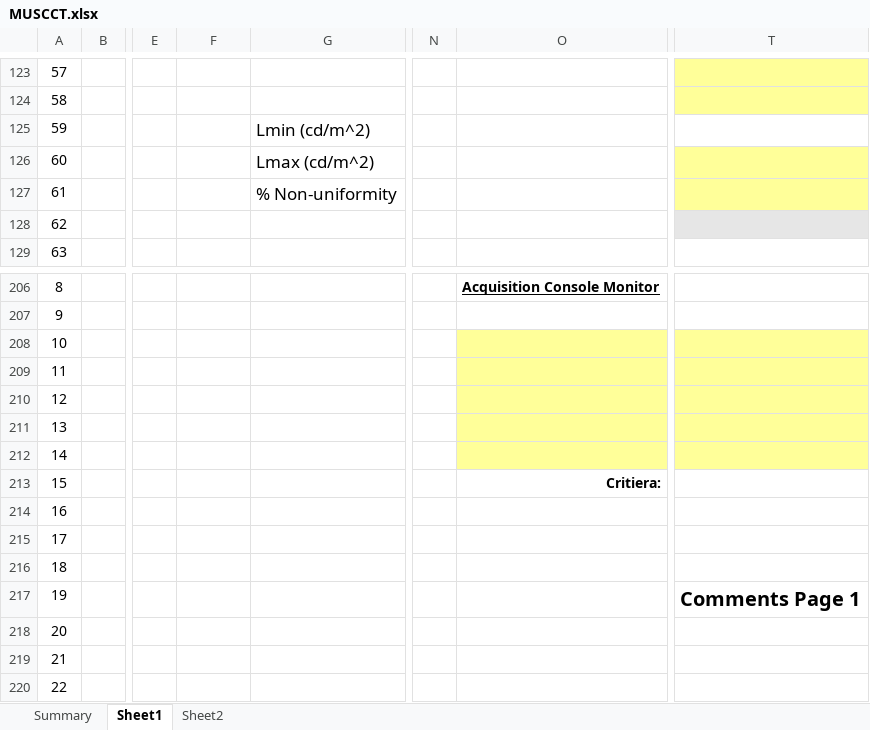
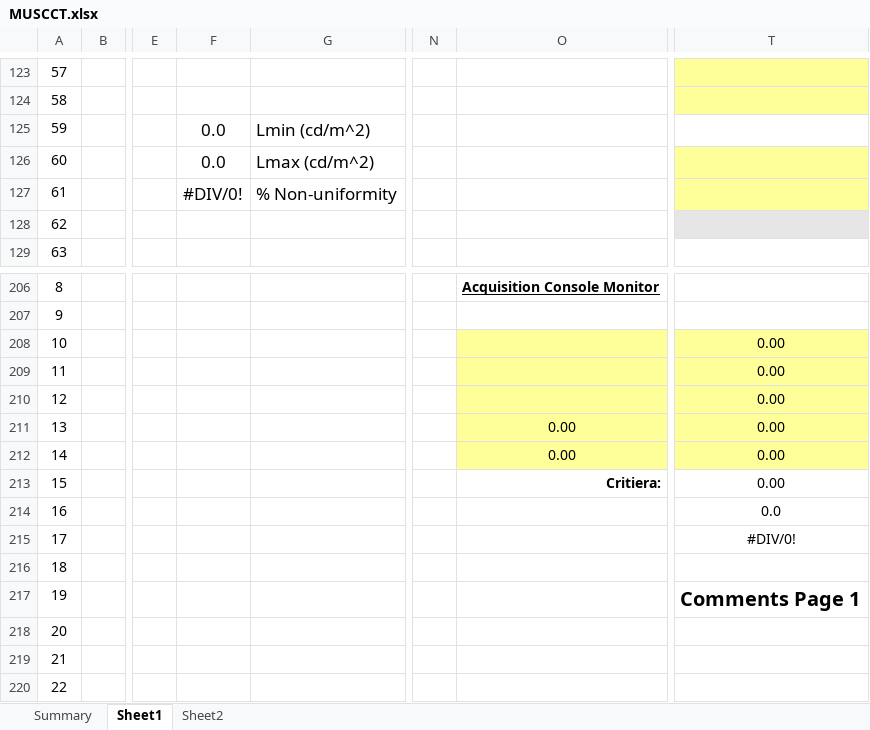
Before and after one commit to imabug/EquipTestingSpreadsheets, an Excel workbook: MUSCCT.xlsx, sheet Sheet1, drawn as a sheet; only a part is shown, gaps mark what is left out; values as stored, in another font and other column widths than the file's, no borders; conditional formats not drawn; the diff covers the shown part only; the diff names each change by its address in the sheet, - before the commit and + after, or states it on an @@ line.

```diff
--- a/MUSCCT.xlsx (sheet Sheet1)
+++ b/MUSCCT.xlsx (sheet Sheet1)
-F125:F126: (empty)
+F125:F126: 0.0
-F127: (empty)
+F127: #DIV/0!
-T208:T213: (empty)
+T208:T213: 0.00
-O211:O212: (empty)
+O211:O212: 0.00
-T214: (empty)
+T214: 0.0
-T215: (empty)
+T215: #DIV/0!
```
Also changed, not shown: 25 edited cells and cell formats elsewhere in this sheet.
